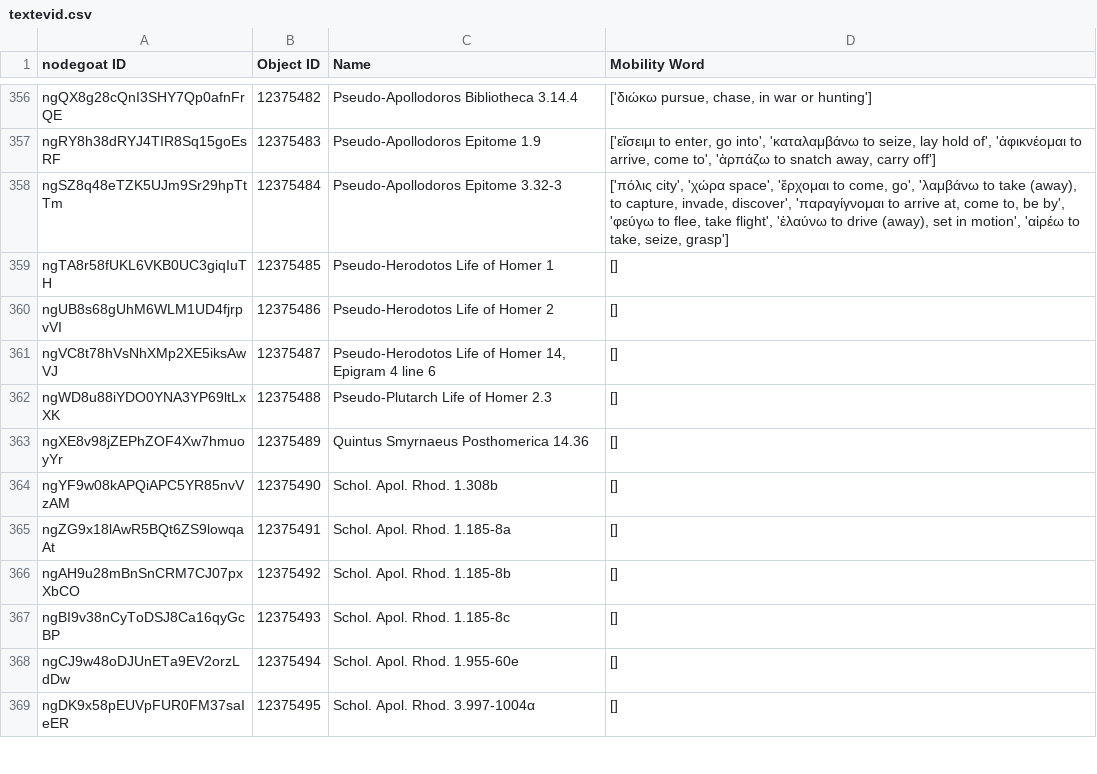
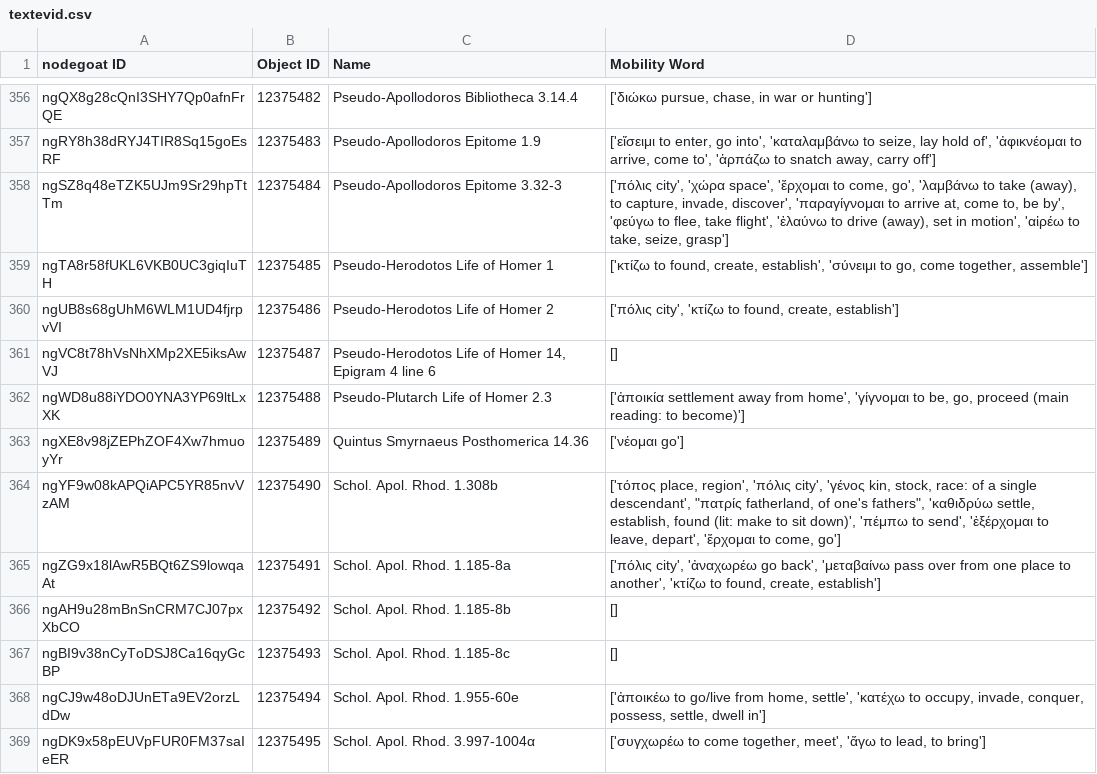
Before and after one commit to pyzmark/migmag, a CSV file: textevid.csv, drawn as a sheet; only a part is shown, gaps mark what is left out; the diff covers the shown part only.

```diff
--- a/textevid.csv
+++ b/textevid.csv
@@ -358,12 +358,12 @@ ngRY8h38dRYJ4TIR8Sq15goEsRF,12375483,Pseudo-Apollodoros Epitome 1.9,"['εἴσε
 ngSZ8q48eTZK5UJm9Sr29hpTtTm,12375484,Pseudo-Apollodoros Epitome 3.32-3,"['πόλις city', 'χώρα space', 'ἔρχομαι to come, go', 'λαμβάνω to take (away), to capture, invade, discover', 'παραγίγνομαι to arrive at, come to, be by', 'φεύγω to flee, take flight', 'ἐλαύνω to drive (away), set in motion', 'αἱρέω to take, seize, grasp']"
-ngTA8r58fUKL6VKB0UC3giqIuTH,12375485,Pseudo-Herodotos Life of Homer 1,[]
-ngUB8s68gUhM6WLM1UD4fjrpvVI,12375486,Pseudo-Herodotos Life of Homer 2,[]
+ngTA8r58fUKL6VKB0UC3giqIuTH,12375485,Pseudo-Herodotos Life of Homer 1,"['κτίζω to found, create, establish', 'σύνειμι to go, come together, assemble']"
+ngUB8s68gUhM6WLM1UD4fjrpvVI,12375486,Pseudo-Herodotos Life of Homer 2,"['πόλις city', 'κτίζω to found, create, establish']"
 ngVC8t78hVsNhXMp2XE5iksAwVJ,12375487,"Pseudo-Herodotos Life of Homer 14, Epigram 4 line 6",[]
-ngWD8u88iYDO0YNA3YP69ltLxXK,12375488,Pseudo-Plutarch Life of Homer 2.3,[]
-ngXE8v98jZEPhZOF4Xw7hmuoyYr,12375489,Quintus Smyrnaeus Posthomerica 14.36,[]
-ngYF9w08kAPQiAPC5YR85nvVzAM,12375490,Schol. Apol. Rhod. 1.308b,[]
-ngZG9x18lAwR5BQt6ZS9lowqaAt,12375491,Schol. Apol. Rhod. 1.185-8a,[]
+ngWD8u88iYDO0YNA3YP69ltLxXK,12375488,Pseudo-Plutarch Life of Homer 2.3,"['ἀποικία settlement away from home', 'γίγνομαι to be, go, proceed (main reading: to become)']"
+ngXE8v98jZEPhZOF4Xw7hmuoyYr,12375489,Quintus Smyrnaeus Posthomerica 14.36,['νέομαι go']
+ngYF9w08kAPQiAPC5YR85nvVzAM,12375490,Schol. Apol. Rhod. 1.308b,"['τόπος place, region', 'πόλις city', 'γένος kin, stock, race: of a single descendant', ""πατρίς fatherland, of one's fathers"", 'καθιδρύω settle, establish, found (lit: make to sit down)', 'πέμπω to send', 'ἐξέρχομαι to leave, depart', 'ἔρχομαι to come, go']"
+ngZG9x18lAwR5BQt6ZS9lowqaAt,12375491,Schol. Apol. Rhod. 1.185-8a,"['πόλις city', 'ἀναχωρέω go back', 'μεταβαίνω pass over from one place to another', 'κτίζω to found, create, establish']"
 ngAH9u28mBnSnCRM7CJ07pxXbCO,12375492,Schol. Apol. Rhod. 1.185-8b,[]
 ngBI9v38nCyToDSJ8Ca16qyGcBP,12375493,Schol. Apol. Rhod. 1.185-8c,[]
-ngCJ9w48oDJUnETa9EV2orzLdDw,12375494,Schol. Apol. Rhod. 1.955-60e,[]
-ngDK9x58pEUVpFUR0FM37saIeER,12375495,Schol. Apol. Rhod. 3.997-1004α,[]
+ngCJ9w48oDJUnETa9EV2orzLdDw,12375494,Schol. Apol. Rhod. 1.955-60e,"['ἀποικέω to go/live from home, settle', 'κατέχω to occupy, invade, conquer, possess, settle, dwell in']"
+ngDK9x58pEUVpFUR0FM37saIeER,12375495,Schol. Apol. Rhod. 3.997-1004α,"['συγχωρέω to come together, meet', 'ἄγω to lead, to bring']"
```
Also changed, not shown: 15 edited cells elsewhere in this file, mythjour.csv, 5 other files.
